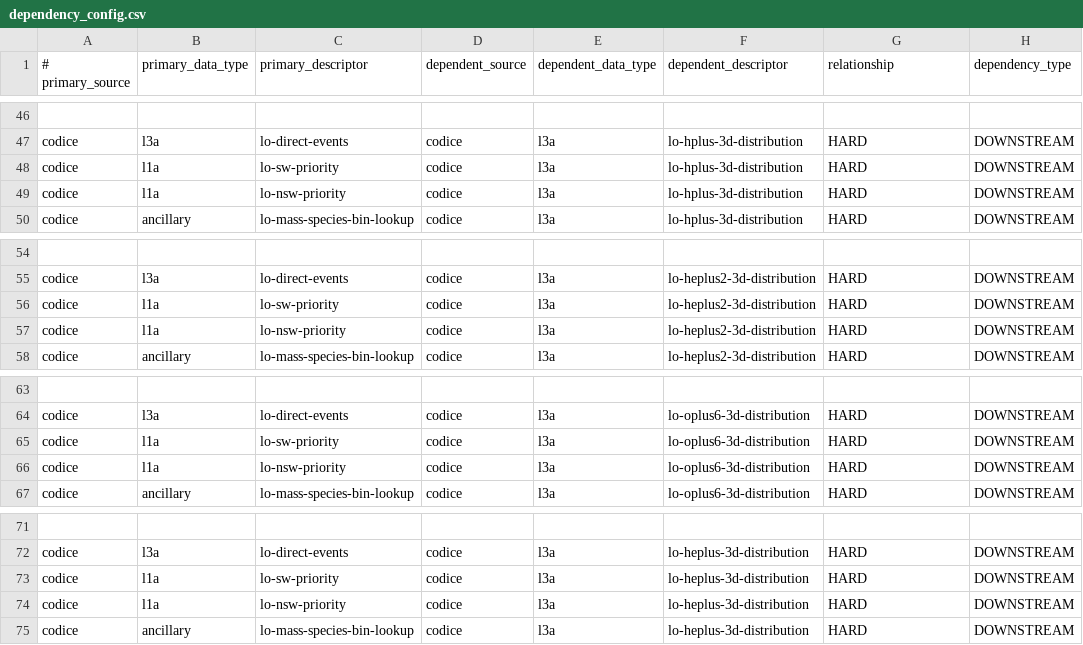
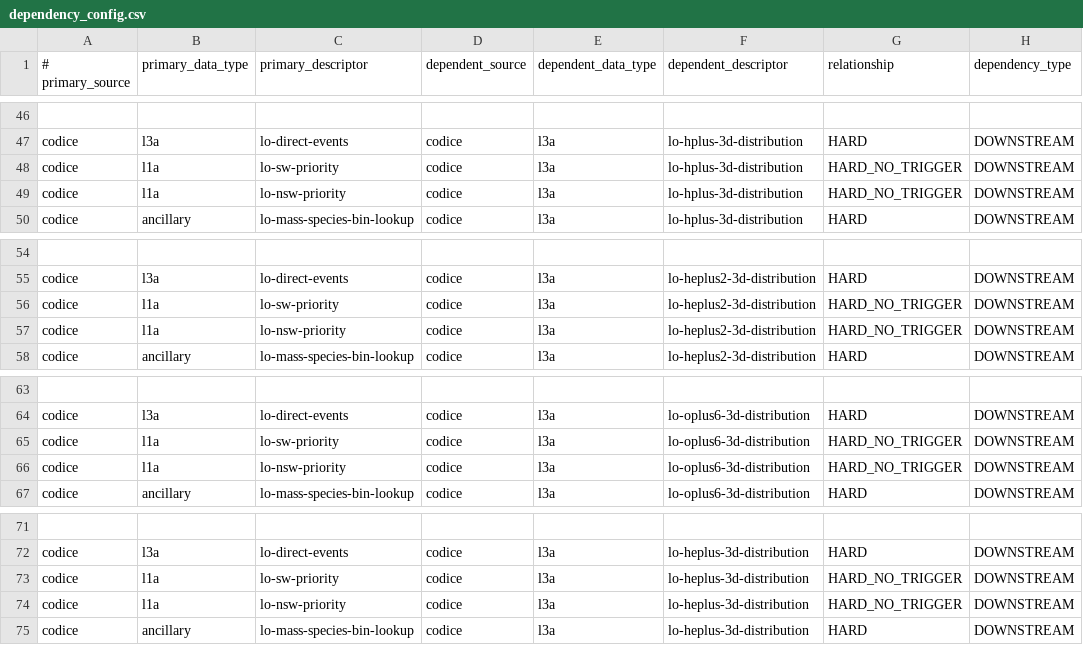
Before and after one commit to laspsandoval/sds-data-manager, a CSV file: sds_data_manager/lambda_code/SDSCode/pipeline_lambdas/dependency_config.csv, drawn as a sheet; only a part is shown, gaps mark what is left out; the diff names each change by its address in the sheet, - before the commit and + after, or states it on an @@ line.

Commit message:
Harrison L3 2569 - Update CoDICE L3a dependency config (#642)
Co-authored-by: Menlo Innovations - CAVA Project <harrison@menloinnovations.com>

```diff
--- a/sds_data_manager/lambda_code/SDSCode/pipeline_lambdas/dependency_config.csv
+++ b/sds_data_manager/lambda_code/SDSCode/pipeline_lambdas/dependency_config.csv
-G48:G49 (relationship): HARD
+G48:G49 (relationship): HARD_NO_TRIGGER
-G56:G57 (relationship): HARD
+G56:G57 (relationship): HARD_NO_TRIGGER
-G65:G66 (relationship): HARD
+G65:G66 (relationship): HARD_NO_TRIGGER
-G73:G74 (relationship): HARD
+G73:G74 (relationship): HARD_NO_TRIGGER
```
